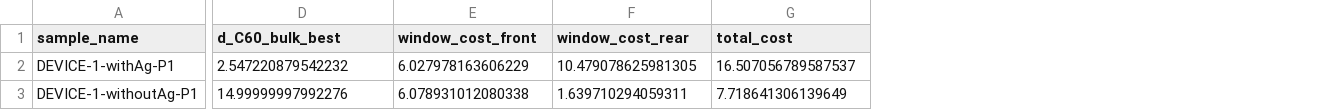
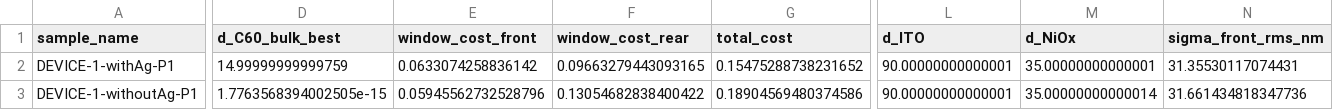
Before and after one commit to wanyanjin/TMM-interference-spectrum, a CSV file: data/processed/phase07/phase07_fit_summary.csv, drawn as a sheet; only a part is shown, gaps mark what is left out; the diff covers the shown part only; the diff names each change by its address in the sheet, - before the commit and + after, or states it on an @@ line.

```diff
--- a/data/processed/phase07/phase07_fit_summary.csv
+++ b/data/processed/phase07/phase07_fit_summary.csv
+column L (d_ITO), rows 2-3: 90.00000000000001 | 90.00000000000001
+column M (d_NiOx), rows 2-3: 35.00000000000001 | 35.00000000000014
+column N (sigma_front_rms_nm), rows 2-3: 31.35530117074431 | 31.661434818347736
-D2 (d_C60_bulk_best): 2.547220879542232
+D2 (d_C60_bulk_best): 14.99999999999759
-E2 (window_cost_front): 6.027978163606229
+E2 (window_cost_front): 0.0633074258836142
-F2 (window_cost_rear): 10.479078625981305
+F2 (window_cost_rear): 0.09663279443093165
-G2 (total_cost): 16.507056789587537
+G2 (total_cost): 0.15475288738231652
-D3 (d_C60_bulk_best): 14.99999997992276
+D3 (d_C60_bulk_best): 1.7763568394002505e-15
-E3 (window_cost_front): 6.078931012080338
+E3 (window_cost_front): 0.05945562732528796
-F3 (window_cost_rear): 1.639710294059311
+F3 (window_cost_rear): 0.13054682838400422
-G3 (total_cost): 7.718641306139649
+G3 (total_cost): 0.18904569480374586
```
Also changed, not shown: 19 edited cells elsewhere in this file, data/processed/phase07/fit_results/phase07_device_1_withag_p1_fit_summary.csv, data/processed/phase07/fit_results/phase07_device_1_withoutag_p1_fit_summary.csv, 31 other files.
